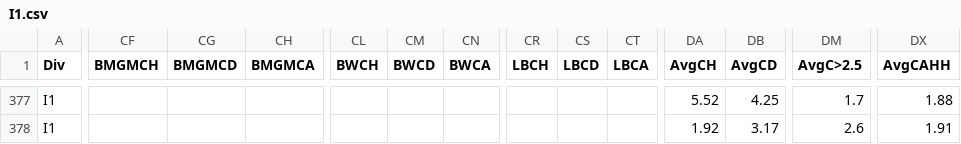
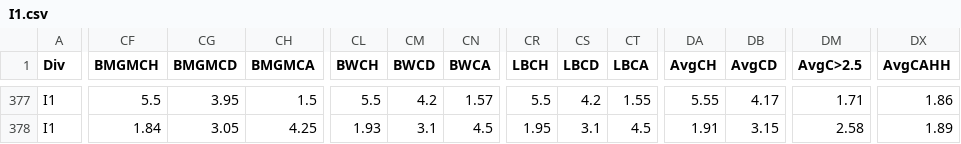
Before and after one commit to majoroka/sportBet-App, a CSV file: public/data/standings/I1.csv, drawn as a sheet; only a part is shown, gaps mark what is left out; the diff covers the shown part only; the diff names each change by its address in the sheet, - before the commit and + after, or states it on an @@ line.

```diff
--- a/public/data/standings/I1.csv
+++ b/public/data/standings/I1.csv
-CF377 (BMGMCH): (empty)
+CF377 (BMGMCH): 5.5
-CG377 (BMGMCD): (empty)
+CG377 (BMGMCD): 3.95
-CH377 (BMGMCA): (empty)
+CH377 (BMGMCA): 1.5
-CL377 (BWCH): (empty)
+CL377 (BWCH): 5.5
-CM377 (BWCD): (empty)
+CM377 (BWCD): 4.2
-CN377 (BWCA): (empty)
+CN377 (BWCA): 1.57
-CR377 (LBCH): (empty)
+CR377 (LBCH): 5.5
-CS377 (LBCD): (empty)
+CS377 (LBCD): 4.2
-CT377 (LBCA): (empty)
+CT377 (LBCA): 1.55
-DA377 (AvgCH): 5.52
+DA377 (AvgCH): 5.55
-DB377 (AvgCD): 4.25
+DB377 (AvgCD): 4.17
-DM377 (AvgC>2.5): 1.7
+DM377 (AvgC>2.5): 1.71
-DX377 (AvgCAHH): 1.88
+DX377 (AvgCAHH): 1.86
-CF378 (BMGMCH): (empty)
+CF378 (BMGMCH): 1.84
-CG378 (BMGMCD): (empty)
+CG378 (BMGMCD): 3.05
-CH378 (BMGMCA): (empty)
+CH378 (BMGMCA): 4.25
-CL378 (BWCH): (empty)
+CL378 (BWCH): 1.93
-CM378 (BWCD): (empty)
+CM378 (BWCD): 3.1
-CN378 (BWCA): (empty)
+CN378 (BWCA): 4.5
-CR378 (LBCH): (empty)
+CR378 (LBCH): 1.95
-CS378 (LBCD): (empty)
+CS378 (LBCD): 3.1
-CT378 (LBCA): (empty)
+CT378 (LBCA): 4.5
-DA378 (AvgCH): 1.92
+DA378 (AvgCH): 1.91
-DB378 (AvgCD): 3.17
+DB378 (AvgCD): 3.15
-DM378 (AvgC>2.5): 2.6
+DM378 (AvgC>2.5): 2.58
-DX378 (AvgCAHH): 1.91
+DX378 (AvgCAHH): 1.89
```
Also changed, not shown: 140 edited cells elsewhere in this file, public/data/clubelo_latest.csv, public/data/standings/B1.csv, 3 other files.
